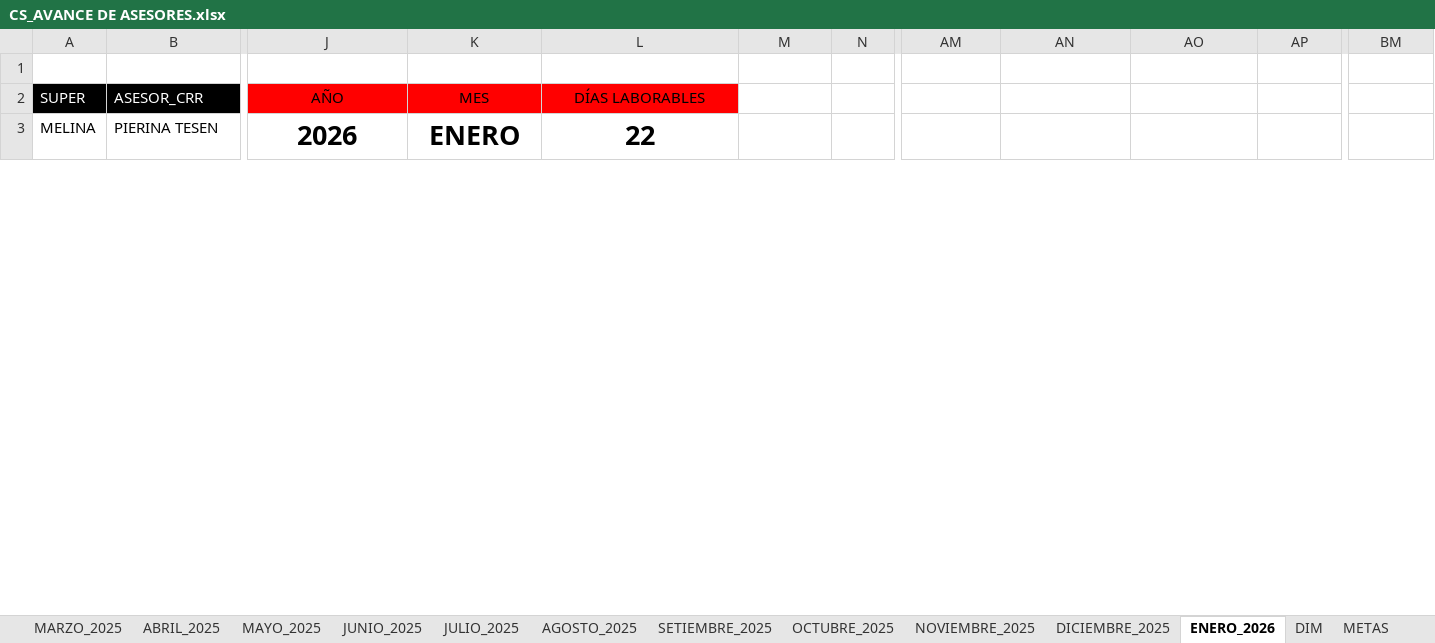
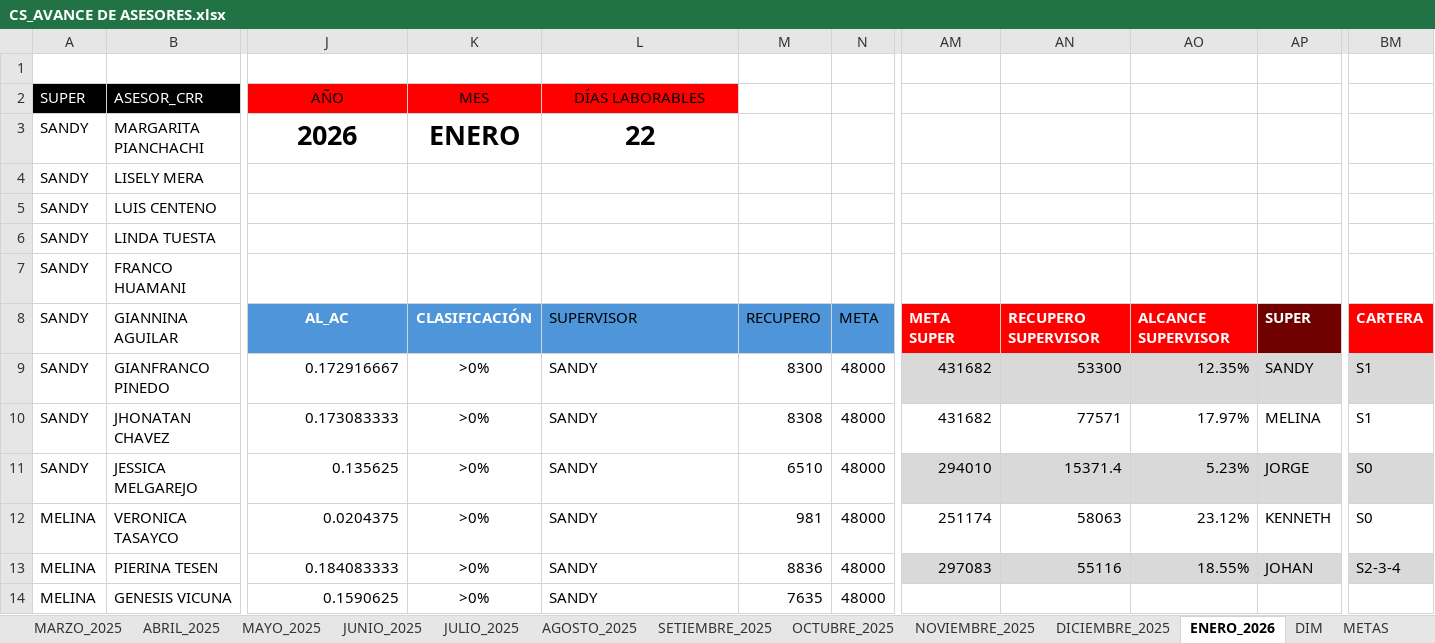
Before and after one commit to jvasquez98/Ranking, an Excel workbook: CS_AVANCE DE ASESORES.xlsx, sheet ENERO_2026, drawn as a sheet; only a part is shown, gaps mark what is left out; values as stored, in another font and other column widths than the file's, no borders; conditional formats and table styles not drawn; addresses are those after the commit; rows hold the shown columns only; the diff covers the shown part only; the diff names each change by its address in the sheet, - before the commit and + after, or states it on an @@ line.

```diff
--- a/CS_AVANCE DE ASESORES.xlsx (sheet ENERO_2026)
+++ b/CS_AVANCE DE ASESORES.xlsx (sheet ENERO_2026)
+row 3: SANDY | MARGARITA PIANCHACHI | 2026 | ENERO | 22
+row 4: SANDY | LISELY MERA
+row 5: SANDY | LUIS CENTENO
+row 6: SANDY | LINDA TUESTA
+row 7: SANDY | FRANCO HUAMANI
+row 8: SANDY | GIANNINA AGUILAR | AL_AC | CLASIFICACIÓN | SUPERVISOR | RECUPERO | META | META SUPER | RECUPERO SUPERVISOR | ALCANCE SUPERVISOR | SUPER | CARTERA
+row 9: SANDY | GIANFRANCO PINEDO | 0.172916667 | >0% | SANDY | 8300 | 48000 | 431682 | 53300 | 12.35% | SANDY | S1
+row 10: SANDY | JHONATAN CHAVEZ | 0.173083333 | >0% | SANDY | 8308 | 48000 | 431682 | 77571 | 17.97% | MELINA | S1
+row 11: SANDY | JESSICA MELGAREJO | 0.135625 | >0% | SANDY | 6510 | 48000 | 294010 | 15371.4 | 5.23% | JORGE | S0
+row 12: MELINA | VERONICA TASAYCO | 0.0204375 | >0% | SANDY | 981 | 48000 | 251174 | 58063 | 23.12% | KENNETH | S0
-J13: 2026
+J13: 0.184083333
-J13:L13 bold: on
+J13:L13 bold: off, text size: smaller
-J13 alignment: center
+J13 alignment: right
-K13: ENERO
+K13: >0%
-L13: 22
+L13: SANDY
-L13 alignment: center
+L13 alignment: left
-M13: (empty)
+M13: 8836
-N13: (empty)
+N13: 48000
-AM13: (empty)
+AM13: 297083
-AM13:AP13 fill: none
+AM13:AP13 fill: #D9D9D9
-AN13: (empty)
+AN13: 55116
-AO13: (empty)
+AO13: 18.55%
-AP13: (empty)
+AP13: JOHAN
-BM13: (empty)
+BM13: S2-3-4
-BM13 fill: none
+BM13 fill: #D9D9D9
+row 14: MELINA | GENESIS VICUNA | 0.1590625 | >0% | SANDY | 7635 | 48000
```
Also changed, not shown: 7 added rows, 17 removed rows, 300 edited cells and cell formats elsewhere in this sheet, formulas that keep their value, CS_MARCACIONES.xlsx, 4 other files.
